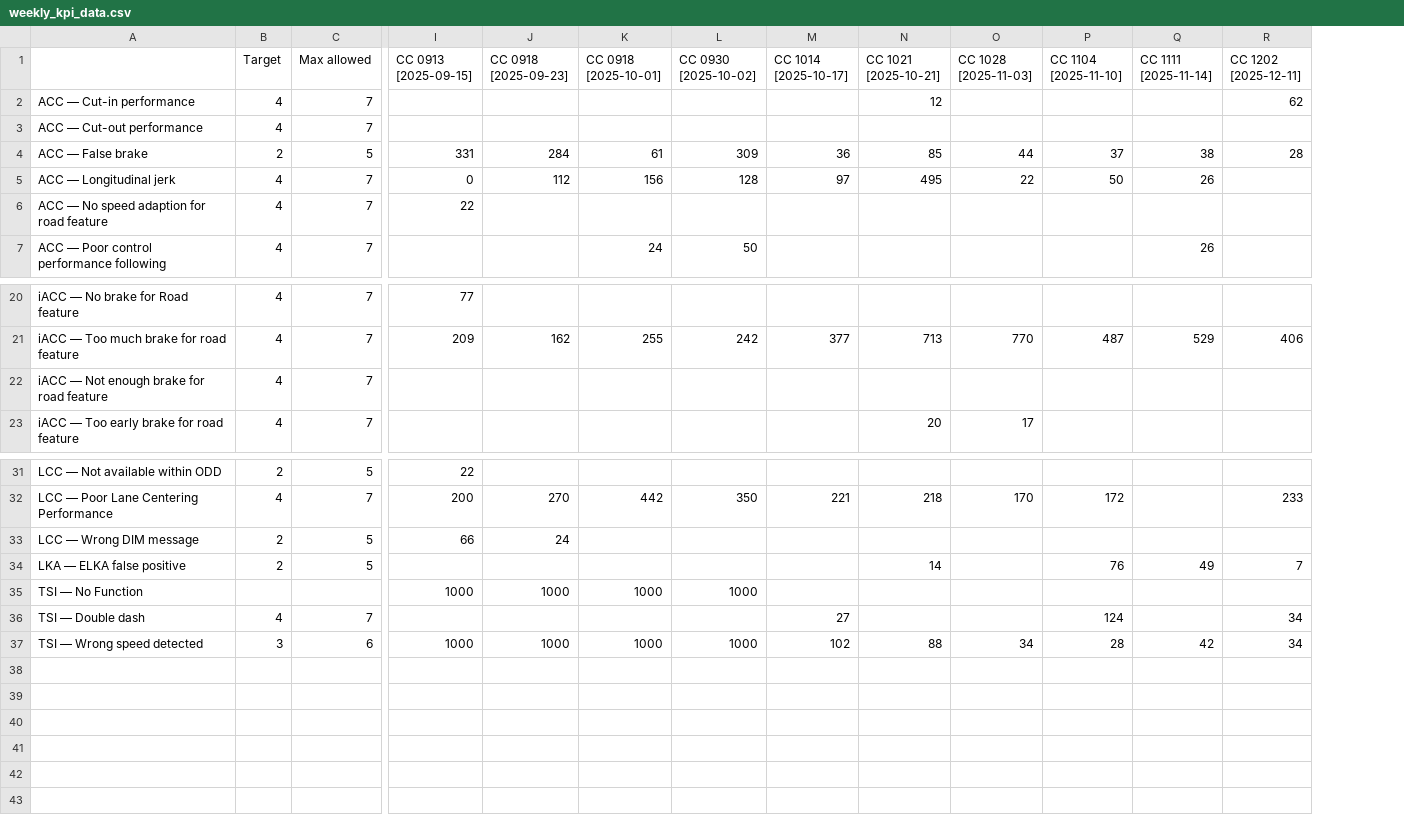
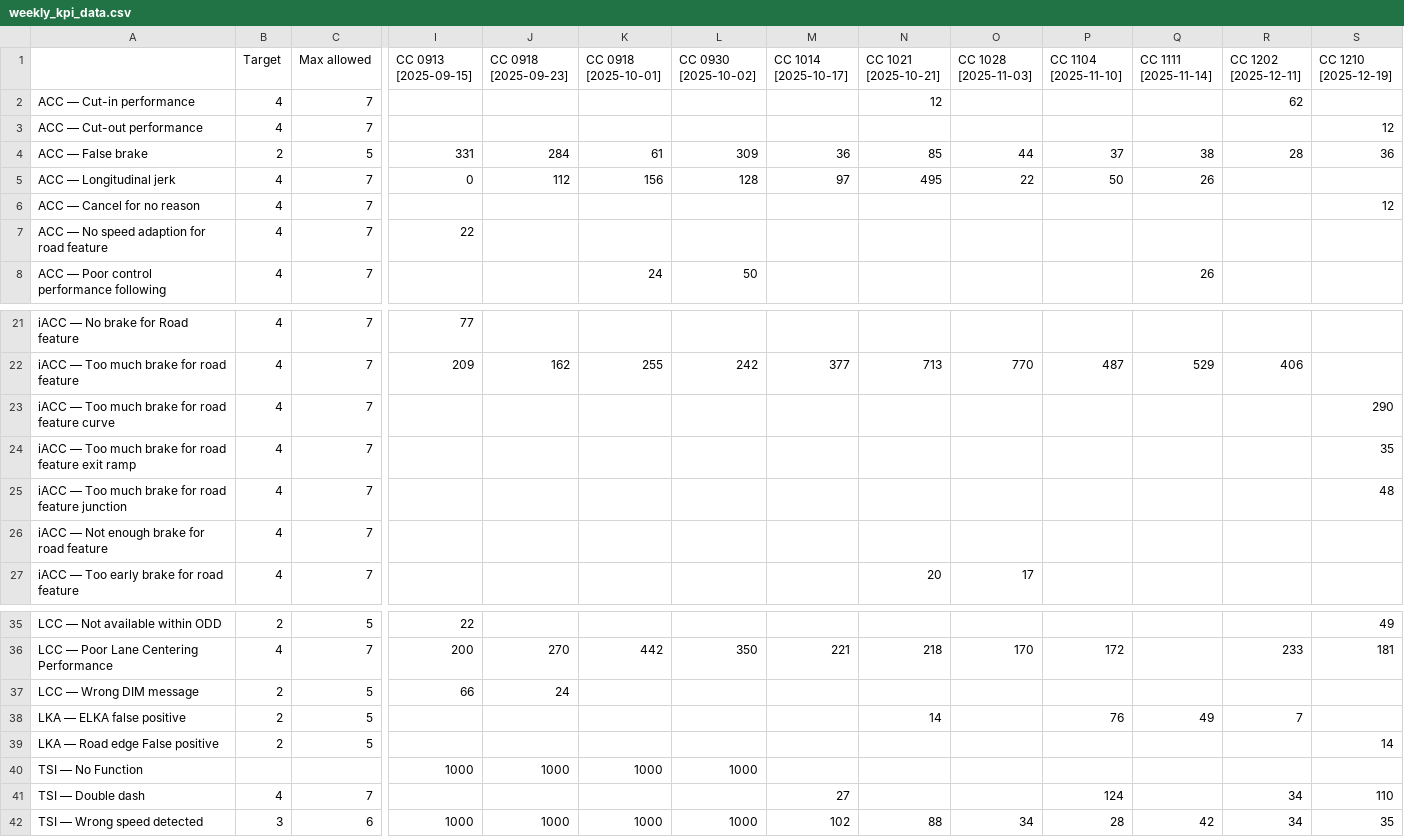
Before and after one commit to Lynoit/lynoit.github.io, a CSV file: weekly_kpi_data.csv, drawn as a sheet; only a part is shown, gaps mark what is left out; addresses are those after the commit; rows hold the shown columns only; the diff names each change by its address in the sheet, - before the commit and + after, or states it on an @@ line.

Commit message:
Update weekly_kpi_data.csv

```diff
--- a/weekly_kpi_data.csv
+++ b/weekly_kpi_data.csv
+column S (CC 1210 [2025-12-19]), rows 3-4: 12 | 36; rows 35-36: 49 | 181; rows 41-42: 110 | 35
+row 6: ACC — Cancel for no reason | 4 | 7 |  |  |  |  |  |  |  |  |  |  | 12
+row 23: iACC — Too much brake for road feature curve | 4 | 7 |  |  |  |  |  |  |  |  |  |  | 290
+row 24: iACC — Too much brake for road feature exit ramp | 4 | 7 |  |  |  |  |  |  |  |  |  |  | 35
+row 25: iACC — Too much brake for road feature junction | 4 | 7 |  |  |  |  |  |  |  |  |  |  | 48
+row 39: LKA — Road edge False positive | 2 | 5 |  |  |  |  |  |  |  |  |  |  | 14
```
